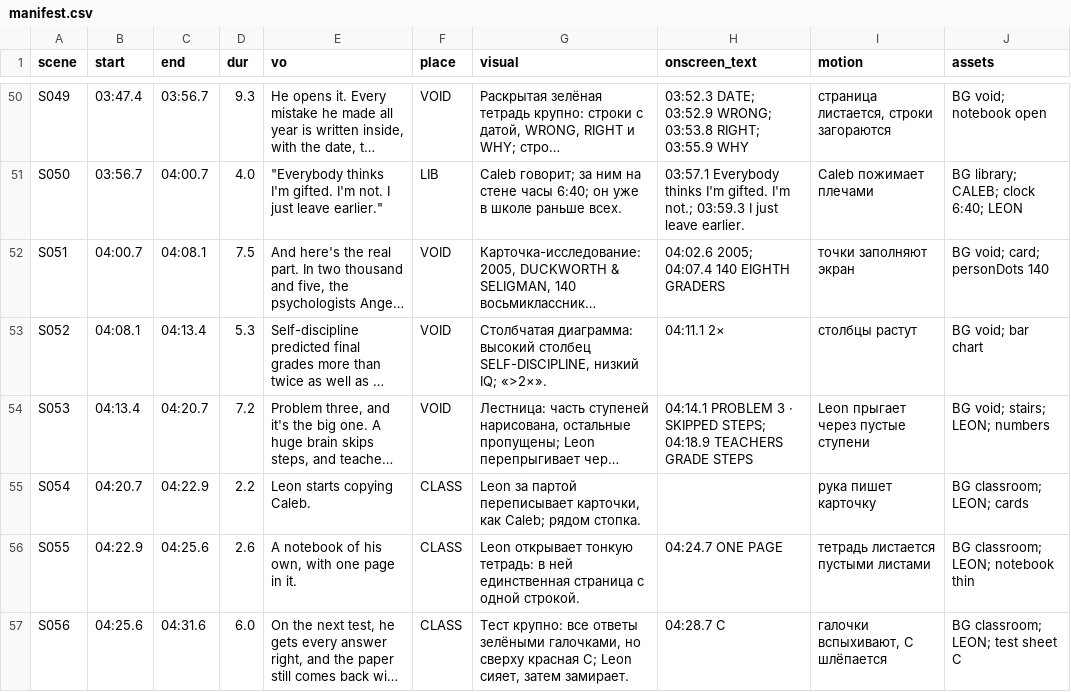
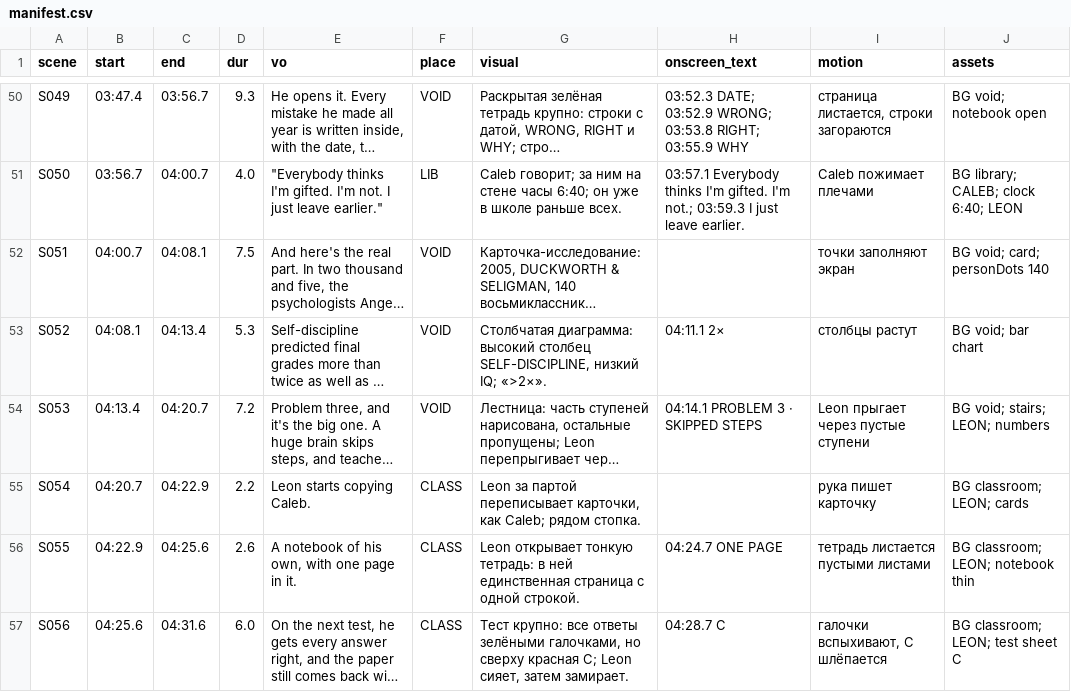
Before and after one commit to Maxim771177/stick_what_if, a CSV file: ролики/10 - What If You Could See Everyone's IQ/manifest.csv, drawn as a sheet; only a part is shown, gaps mark what is left out; long unchanged cells end in …; the diff covers the shown part only; the diff names each change by its address in the sheet, - before the commit and + after, or states it on an @@ line.

Commit message:
Ролик 10: правки по критикам кадров, звуковой план

```diff
--- a/ролики/10 - What If You Could See Everyone's IQ/manifest.csv
+++ b/ролики/10 - What If You Could See Everyone's IQ/manifest.csv
-H52 (onscreen_text): 04:02.6 2005; 04:07.4 140 EIGHTH GRADERS
+H52 (onscreen_text): (empty)
-H54 (onscreen_text): …· SKIPPED STEPS; 04:18.9 TEACHERS GRADE STEPS
+H54 (onscreen_text): …· SKIPPED STEPS
```
Also changed, not shown: 5 edited cells elsewhere in this file, 20 other files.
